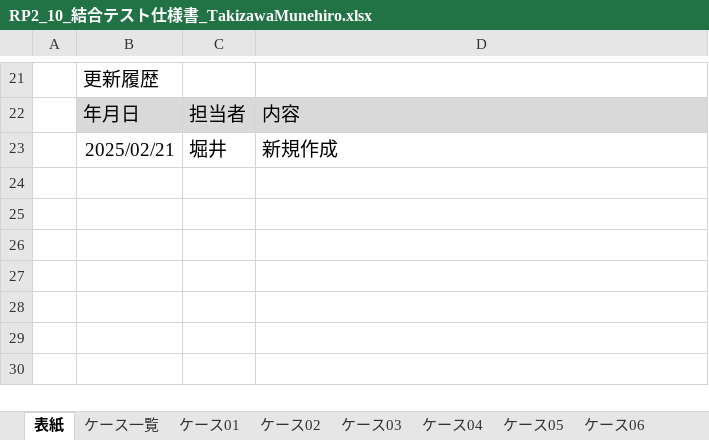
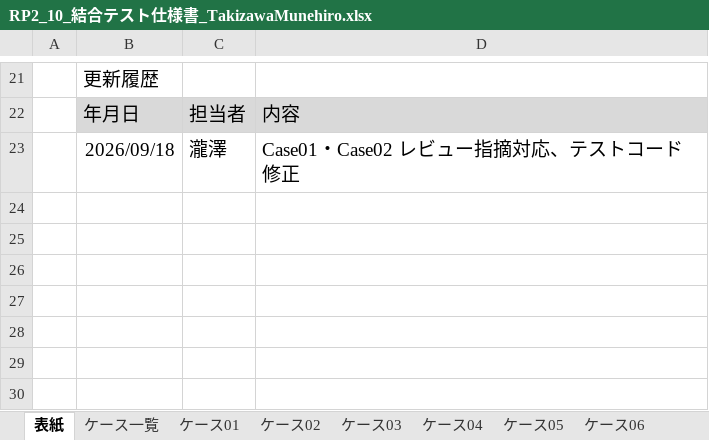
Before and after one commit to TakizawaMunehiro1227/lms-test-src-rp2-takizawa, an Excel workbook: test_code_creation_name/doc/RP2_10_結合テスト仕様書_TakizawaMunehiro.xlsx, sheet 表紙, drawn as a sheet; only a part is shown, gaps mark what is left out; values as stored, in another font and other column widths than the file's, no borders; removed rows and columns are numbered as before the commit, all else as after; the diff names each change by its address in the sheet, - before the commit and + after, or states it on an @@ line.

Commit message:
fix:テスト仕様書の更新履歴を追記

```diff
--- a/test_code_creation_name/doc/RP2_10_結合テスト仕様書_TakizawaMunehiro.xlsx (sheet 表紙)
+++ b/test_code_creation_name/doc/RP2_10_結合テスト仕様書_TakizawaMunehiro.xlsx (sheet 表紙)
-row 23:  | 2025/02/21 | 堀井 | 新規作成
+row 23:  | 2026/09/18 | 瀧澤 | Case01・Case02 レビュー指摘対応、テストコード修正
```
